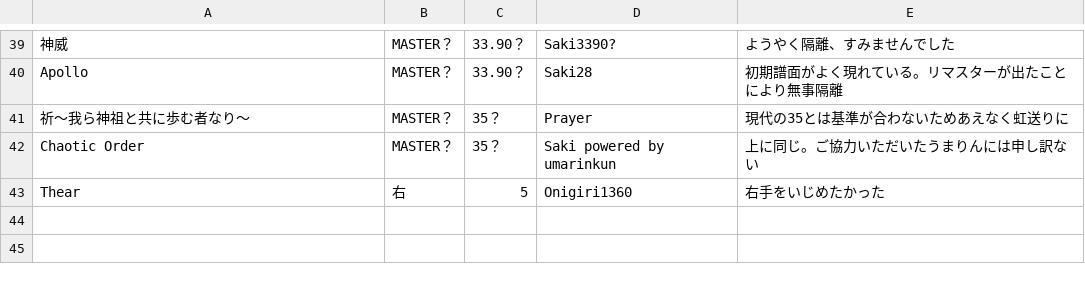
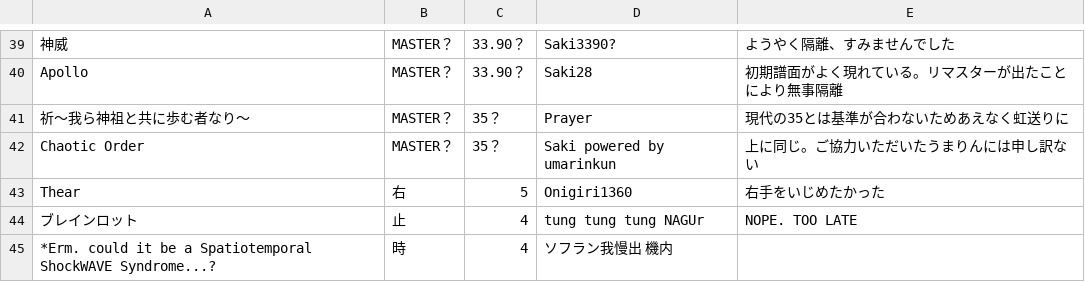
Before and after one commit to Onigiri1360/MalodyRandomBot, a CSV file: MalodyRandom6_WE.csv, drawn as a sheet; only a part is shown, gaps mark what is left out; the diff names each change by its address in the sheet, - before the commit and + after, or states it on an @@ line.

Commit message:
Update MalodyRandom6_WE.csv

```diff
--- a/MalodyRandom6_WE.csv
+++ b/MalodyRandom6_WE.csv
+row 44: ブレインロット | 止 | 4 | tung tung tung NAGUr | NOPE. TOO LATE
+row 45: *Erm. could it be a Spatiotemporal ShockWAVE Syndrome...? | 時 | 4 | ソフラン我慢出 機内
```
